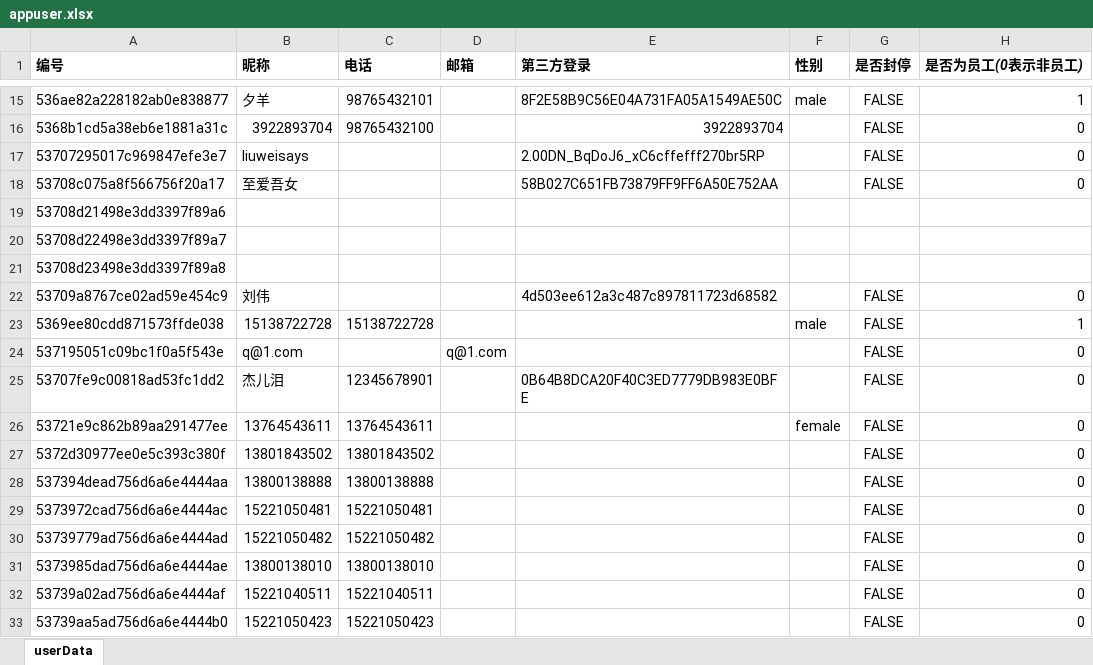
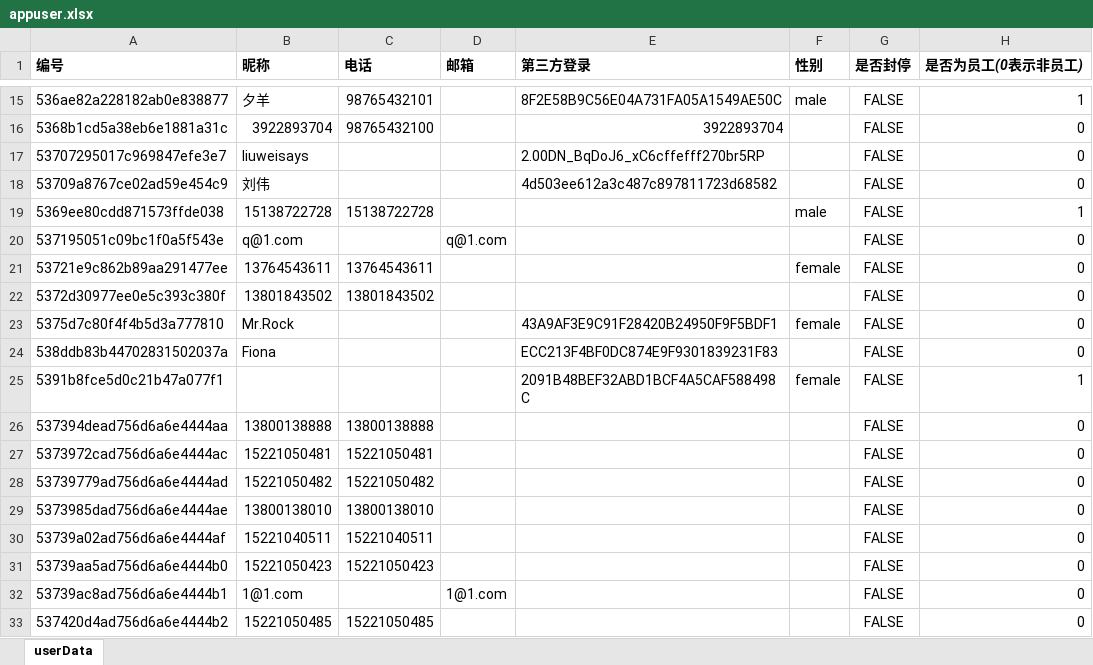
Before and after one commit to albin3/node_glass, an Excel workbook: static/appuser/appuser.xlsx, sheet userData, drawn as a sheet; only a part is shown, gaps mark what is left out; the shorter side is filled out with more unchanged rows; values as stored, in another font and other column widths than the file's, no borders; removed rows and columns are numbered as before the commit, all else as after; the diff covers the shown part only; the diff names each change by its address in the sheet, - before the commit and + after, or states it on an @@ line.

```diff
--- a/static/appuser/appuser.xlsx (sheet userData)
+++ b/static/appuser/appuser.xlsx (sheet userData)
-row 18: 53708c075a8f566756f20a17 | 至爱吾女 |  |  | 58B027C651FB73879FF9FF6A50E752AA |  | FALSE | 0
-row 19: 53708d21498e3dd3397f89a6
-row 20: 53708d22498e3dd3397f89a7
-row 21: 53708d23498e3dd3397f89a8
-row 25: 53707fe9c00818ad53fc1dd2 | 杰儿泪 | 12345678901 |  | 0B64B8DCA20F40C3ED7779DB983E0BFE |  | FALSE | 0
+row 23: 5375d7c80f4f4b5d3a777810 | Mr.Rock |  |  | 43A9AF3E9C91F28420B24950F9F5BDF1 | female | FALSE | 0
+row 24: 538ddb83b44702831502037a | Fiona |  |  | ECC213F4BF0DC874E9F9301839231F83 |  | FALSE | 0
+row 25: 5391b8fce5d0c21b47a077f1 |  |  |  | 2091B48BEF32ABD1BCF4A5CAF588498C | female | FALSE | 1
```
Also changed, not shown: 24 added rows elsewhere in this sheet, 19 other files.
